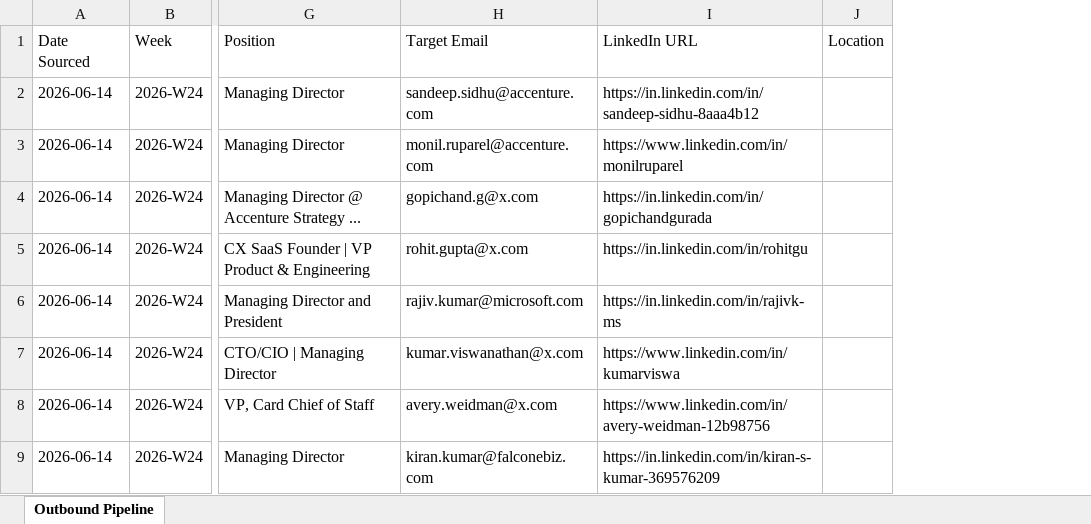
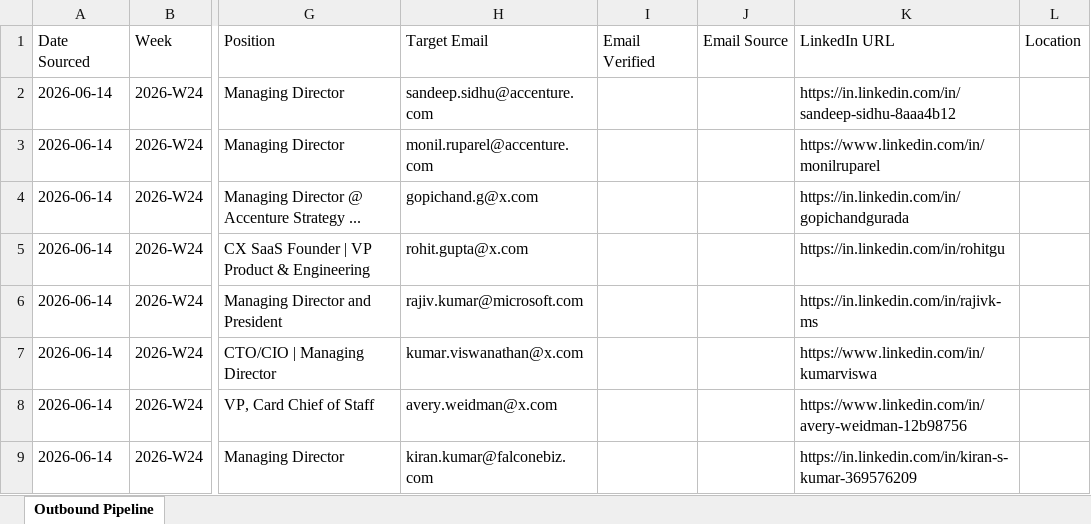
Before and after one commit to tanmaykaper/Automated-Targeted-Cold-Emailer, an Excel workbook: state/pipeline.xlsx, sheet Outbound Pipeline, drawn as a sheet; only a part is shown, gaps mark what is left out; values as stored, in another font and other column widths than the file's, no cell formats; the diff names each change by its address in the sheet, - before the commit and + after, or states it on an @@ line.

Commit message:
bot: email drafts 2026-07-13

```diff
--- a/state/pipeline.xlsx (sheet Outbound Pipeline)
+++ b/state/pipeline.xlsx (sheet Outbound Pipeline)
+column I (Email Verified), empty
+column J (Email Source), empty
```
Also changed, not shown: cell formats.
